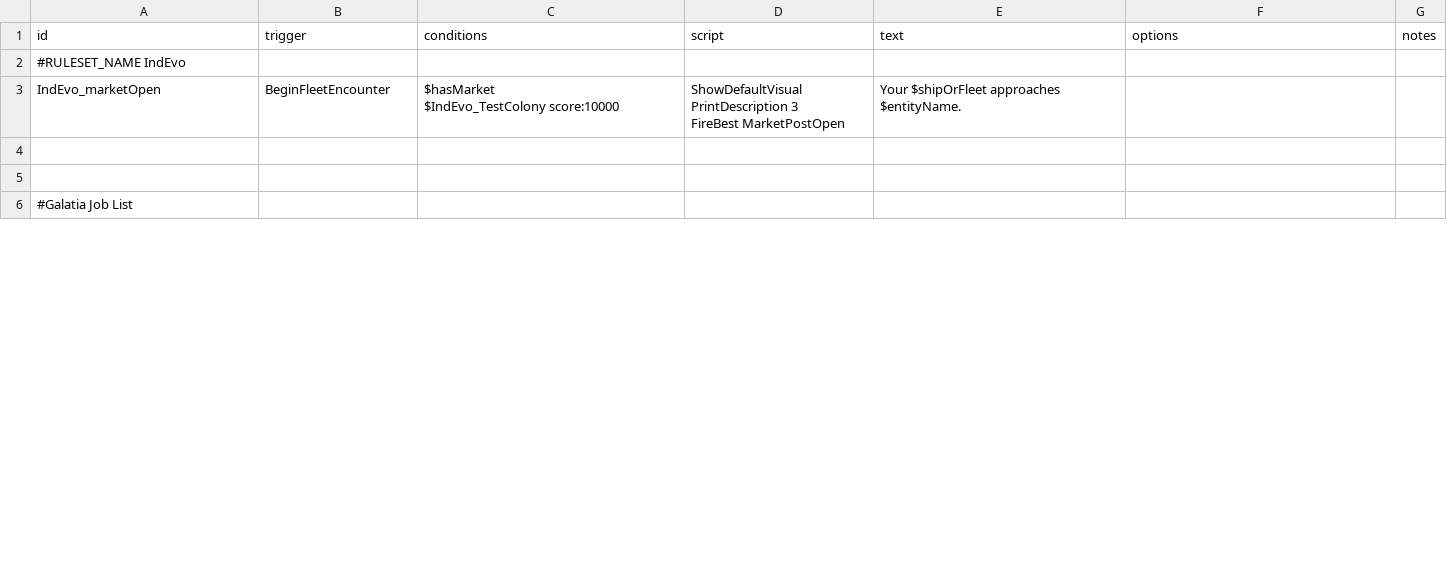
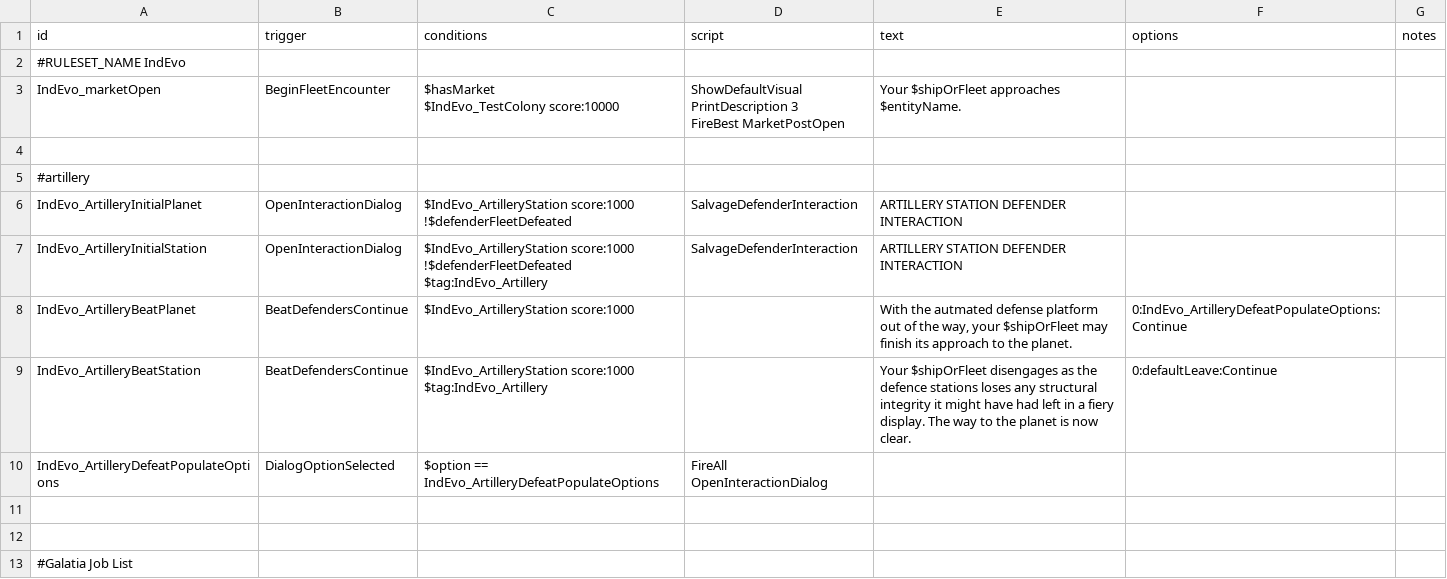
Before and after one commit to SirHartley/Industrial.Evolution, a CSV file: data/campaign/rules.csv, drawn as a sheet; only a part is shown; the diff covers the shown part only.

Commit message:
moved artillery condition to everyframe fixed consumable item issues adjusted mortar projectile origin added artillery defender rules handling

```diff
--- a/data/campaign/rules.csv
+++ b/data/campaign/rules.csv
@@ -7,2 +7,13 @@ FireBest MarketPostOpen",Your $shipOrFleet approaches $entityName.,,
 ,,,,,,
+#artillery,,,,,,
+IndEvo_ArtilleryInitialPlanet,OpenInteractionDialog,"$IndEvo_ArtilleryStation score:1000
+!$defenderFleetDefeated",SalvageDefenderInteraction,ARTILLERY STATION DEFENDER INTERACTION,,
+IndEvo_ArtilleryInitialStation,OpenInteractionDialog,"$IndEvo_ArtilleryStation score:1000
+!$defenderFleetDefeated
+$tag:IndEvo_Artillery",SalvageDefenderInteraction,ARTILLERY STATION DEFENDER INTERACTION,,
+IndEvo_ArtilleryBeatPlanet,BeatDefendersContinue,$IndEvo_ArtilleryStation score:1000,,"With the autmated defense platform out of the way, your $shipOrFleet may finish its approach to the planet.",0:IndEvo_ArtilleryDefeatPopulateOptions:Continue,
+IndEvo_ArtilleryBeatStation,BeatDefendersContinue,"$IndEvo_ArtilleryStation score:1000
+$tag:IndEvo_Artillery",,Your $shipOrFleet disengages as the defence stations loses any structural integrity it might have had left in a fiery display. The way to the planet is now clear.,0:defaultLeave:Continue,
+IndEvo_ArtilleryDefeatPopulateOptions,DialogOptionSelected,$option == IndEvo_ArtilleryDefeatPopulateOptions,FireAll OpenInteractionDialog,,,
+,,,,,,
 ,,,,,,
```
Also changed, not shown: 2 edited cells elsewhere in this file, 13 other files.
